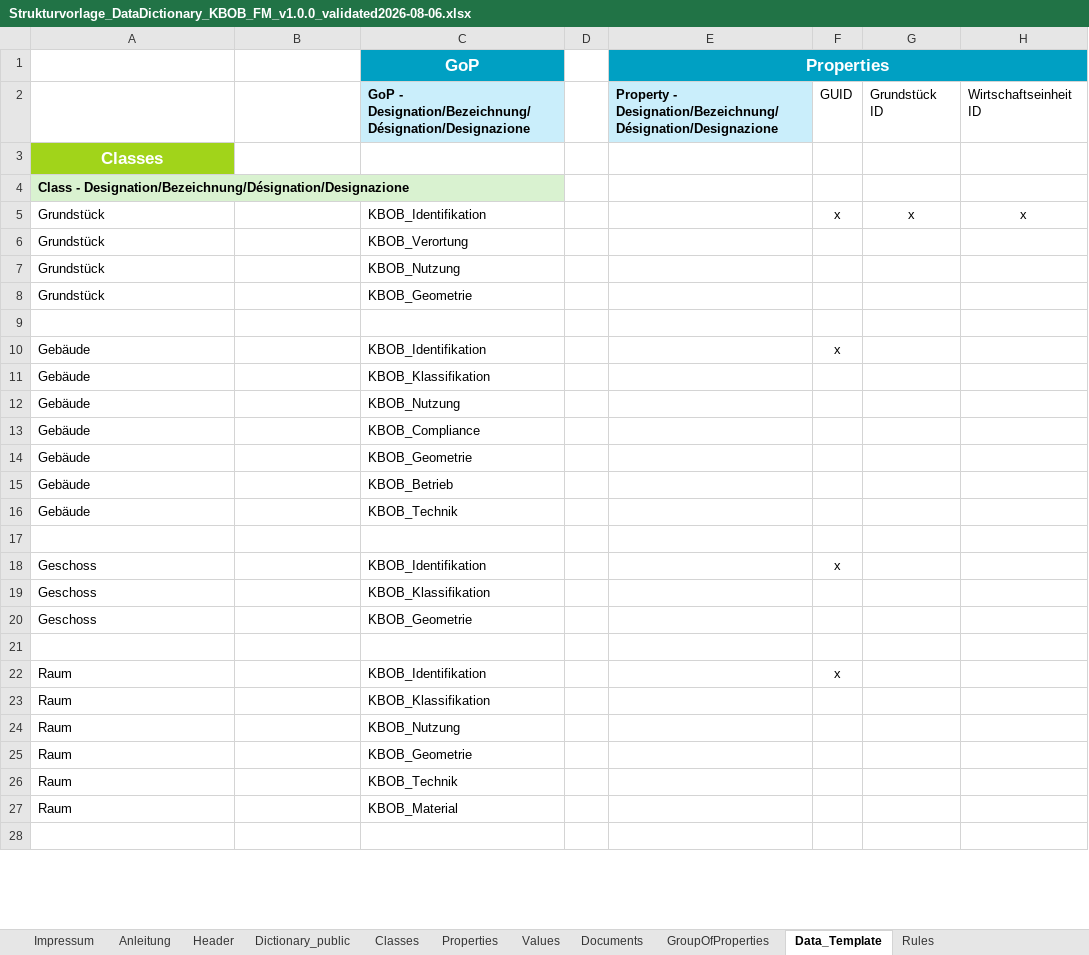
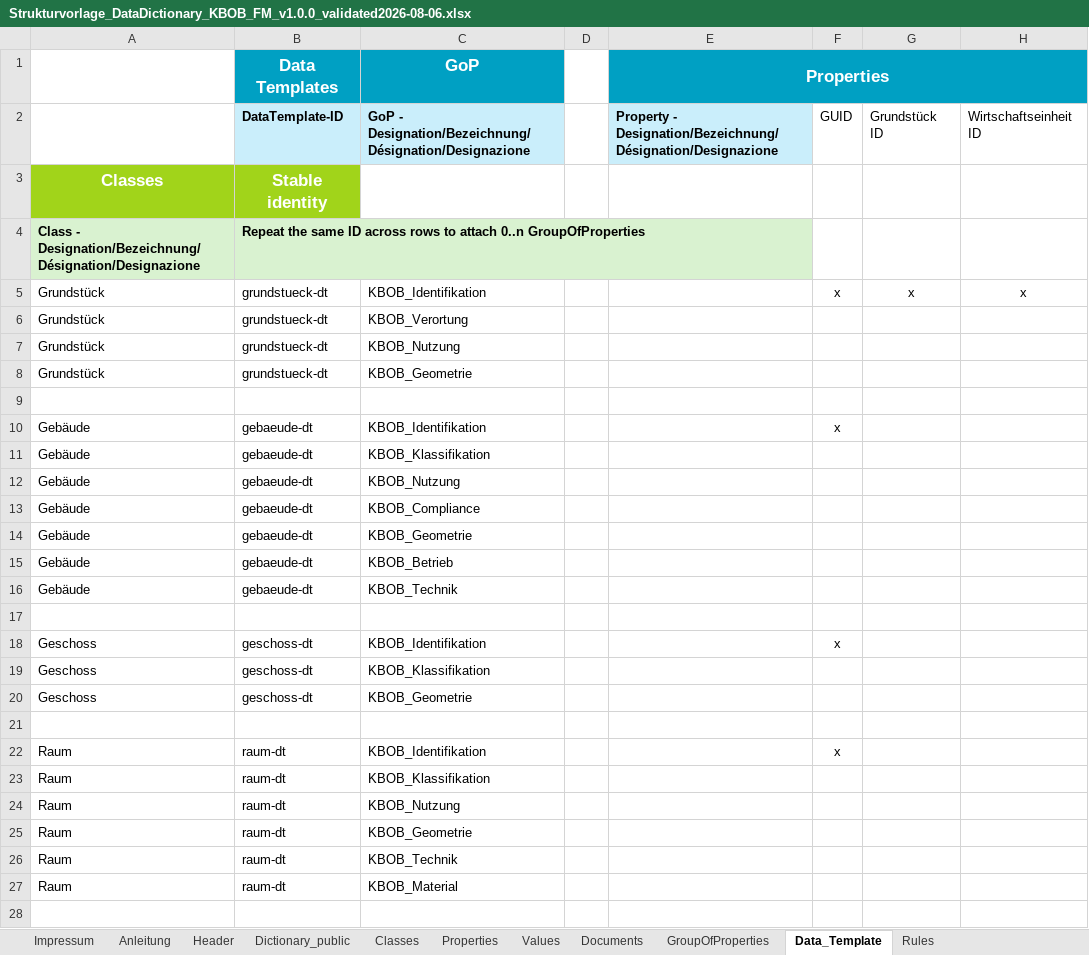
Before and after one commit to KBOB-admin/KBOB-data-dictionary-schemaforge, an Excel workbook: templates/Strukturvorlage_DataDictionary_KBOB_FM_v1.0.0_validated2026-08-06.xlsx, sheet Data_Template, drawn as a sheet; only a part is shown; values as stored, in another font and other column widths than the file's, no borders; the diff covers the shown part only; the diff names each change by its address in the sheet, - before the commit and + after, or states it on an @@ line.

```diff
--- a/templates/Strukturvorlage_DataDictionary_KBOB_FM_v1.0.0_validated2026-08-06.xlsx (sheet Data_Template)
+++ b/templates/Strukturvorlage_DataDictionary_KBOB_FM_v1.0.0_validated2026-08-06.xlsx (sheet Data_Template)
-B1: (empty)
+B1: Data Templates
-B1 fill: none
+B1 fill: #00A0C3
-B2: (empty)
+B2: DataTemplate-ID
-B2 fill: none
+B2 fill: #CAEEFB
-B3: (empty)
+B3: Stable identity
-B3 fill: none
+B3 fill: #A1D41A
-B4: (empty)
+B4: Repeat the same ID across rows to attach 0..n GroupOfProperties
-B4 fill: none
+B4 fill: #D9F2D0
-B5:B8: (empty)
+B5:B8: grundstueck-dt
-B10:B16: (empty)
+B10:B16: gebaeude-dt
-B18:B20: (empty)
+B18:B20: geschoss-dt
-B22:B27: (empty)
+B22:B27: raum-dt
```
Also changed, not shown: 8 edited cells elsewhere in this sheet, sheet Header, templates/Strukturvorlage_AreaMgmt_v0.5.0.xlsx, templates/Strukturvorlage_DataDictionary_Aargau_iDSK_SelectedClasses_v0.1.0.xlsx, 11 other files.
